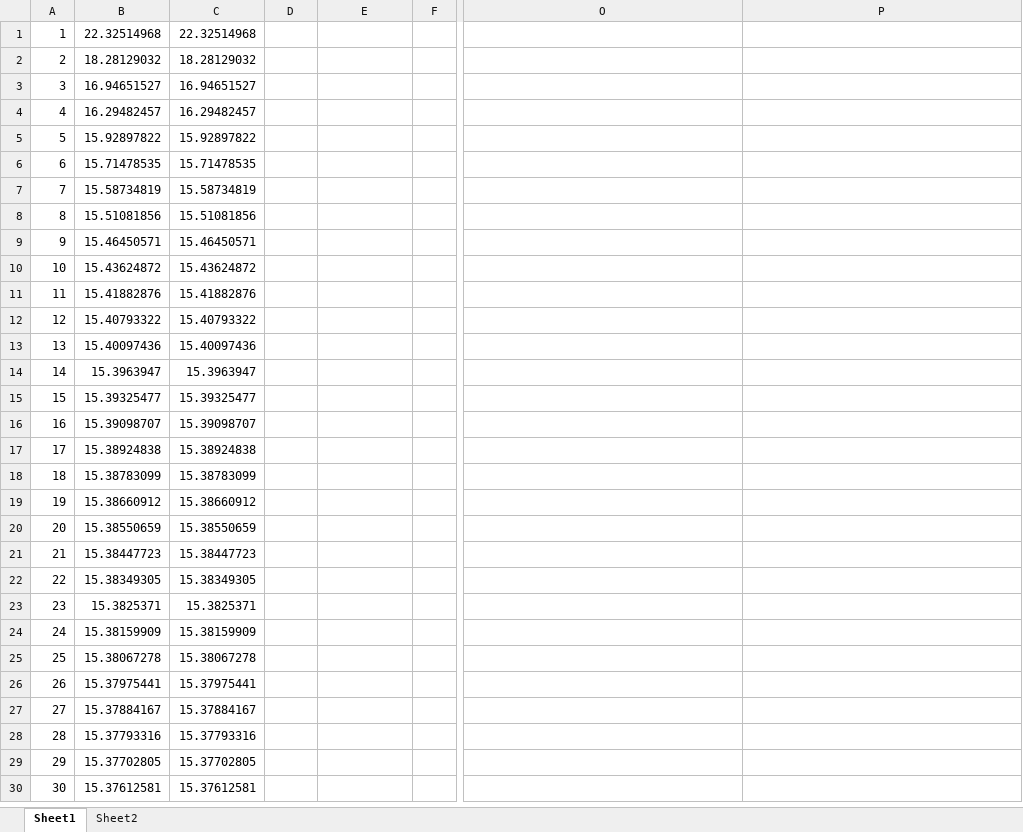
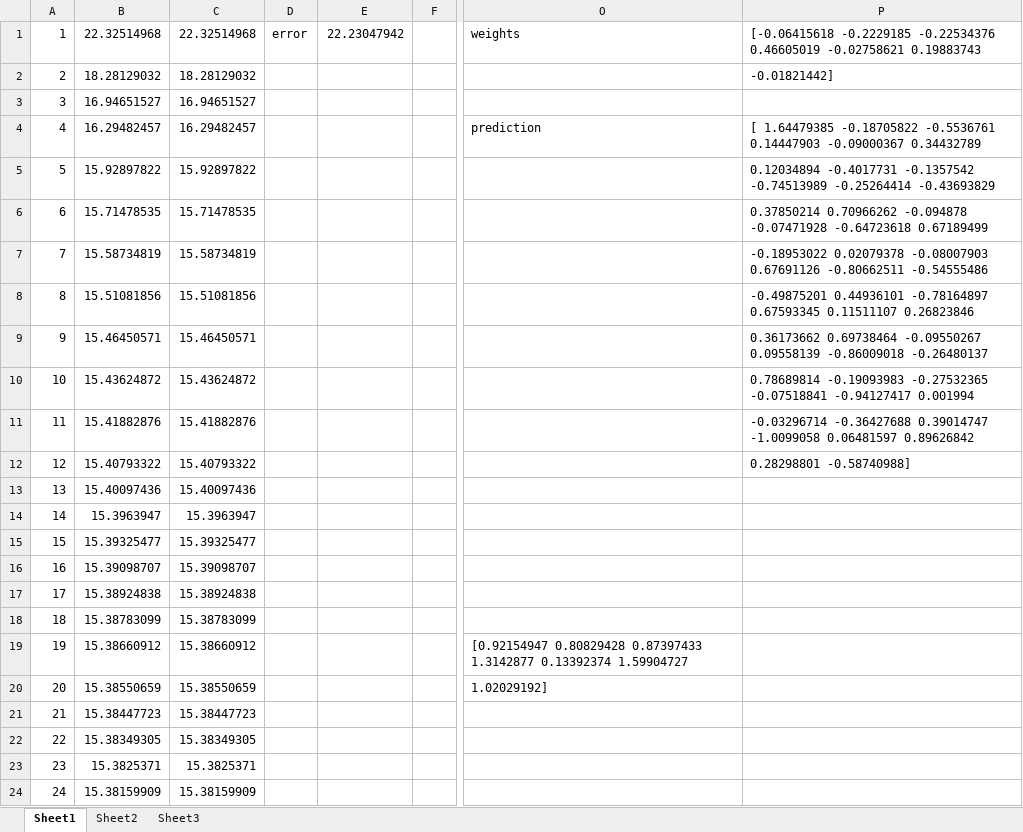
Before and after one commit to jack-jiang1111/Machine-learning, an Excel workbook: LinearRegression/result.xlsx, sheet Sheet1, drawn as a sheet; only a part is shown, gaps mark what is left out; the shorter side is filled out with more unchanged rows; values as stored, in another font and other column widths than the file's, no borders; charts and pictures not drawn; the diff names each change by its address in the sheet, - before the commit and + after, or states it on an @@ line.

```diff
--- a/LinearRegression/result.xlsx (sheet Sheet1)
+++ b/LinearRegression/result.xlsx (sheet Sheet1)
+sheet tab: Sheet3
-D1: (empty)
+D1: error
-E1: (empty)
+E1: 22.23047942
-O1: (empty)
+O1: weights
-P1: (empty)
+P1: [-0.06415618 -0.2229185 -0.22534376 0.46605019 -0.02758621 0.19883743
-P2: (empty)
+P2: -0.01821442]
-O4: (empty)
+O4: prediction
-P4: (empty)
+P4: [ 1.64479385 -0.18705822 -0.5536761 0.14447903 -0.09000367 0.34432789
-P5: (empty)
+P5: 0.12034894 -0.4017731 -0.1357542 -0.74513989 -0.25264414 -0.43693829
-P6: (empty)
+P6: 0.37850214 0.70966262 -0.094878 -0.07471928 -0.64723618 0.67189499
-P7: (empty)
+P7: -0.18953022 0.02079378 -0.08007903 0.67691126 -0.80662511 -0.54555486
-P8: (empty)
+P8: -0.49875201 0.44936101 -0.78164897 0.67593345 0.11511107 0.26823846
-P9: (empty)
+P9: 0.36173662 0.69738464 -0.09550267 0.09558139 -0.86009018 -0.26480137
-P10: (empty)
+P10: 0.78689814 -0.19093983 -0.27532365 -0.07518841 -0.94127417 0.001994
-P11: (empty)
+P11: -0.03296714 -0.36427688 0.39014747 -1.0099058 0.06481597 0.89626842
-P12: (empty)
+P12: 0.28298801 -0.58740988]
-O19: (empty)
+O19: [0.92154947 0.80829428 0.87397433 1.3142877 0.13392374 1.59904727
-O20: (empty)
+O20: 1.02029192]
```
Also changed, not shown: sheet Sheet2, charts or pictures, EnsembleLearning/result.xlsx, 14 other files.
